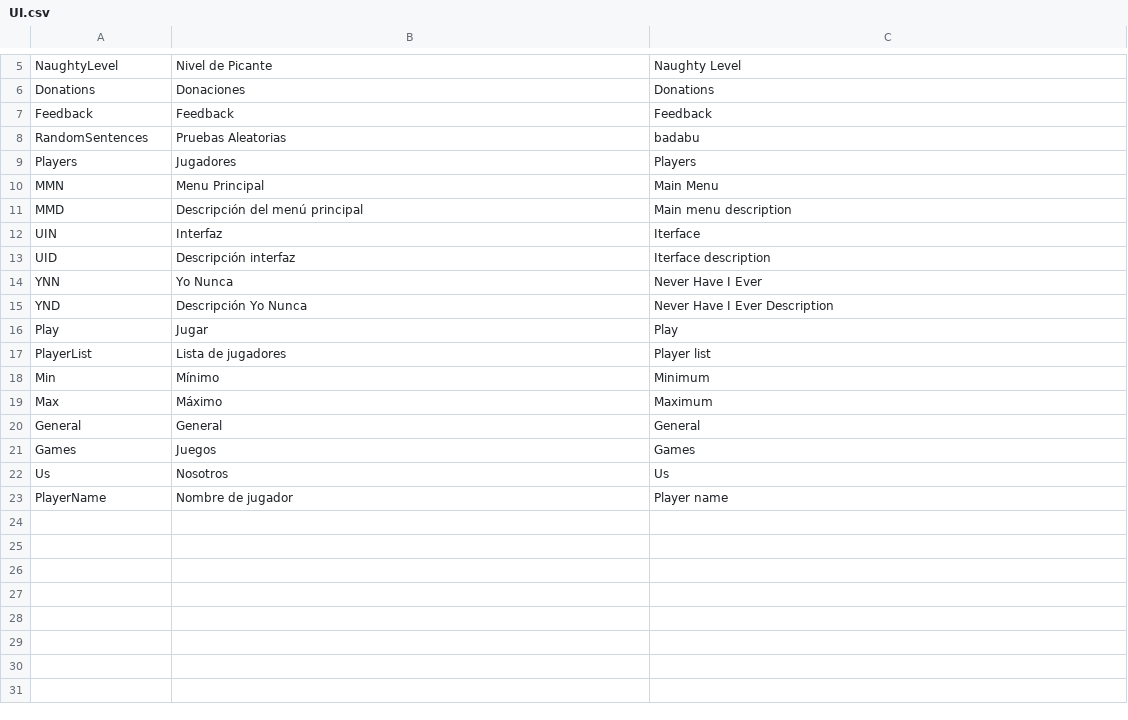
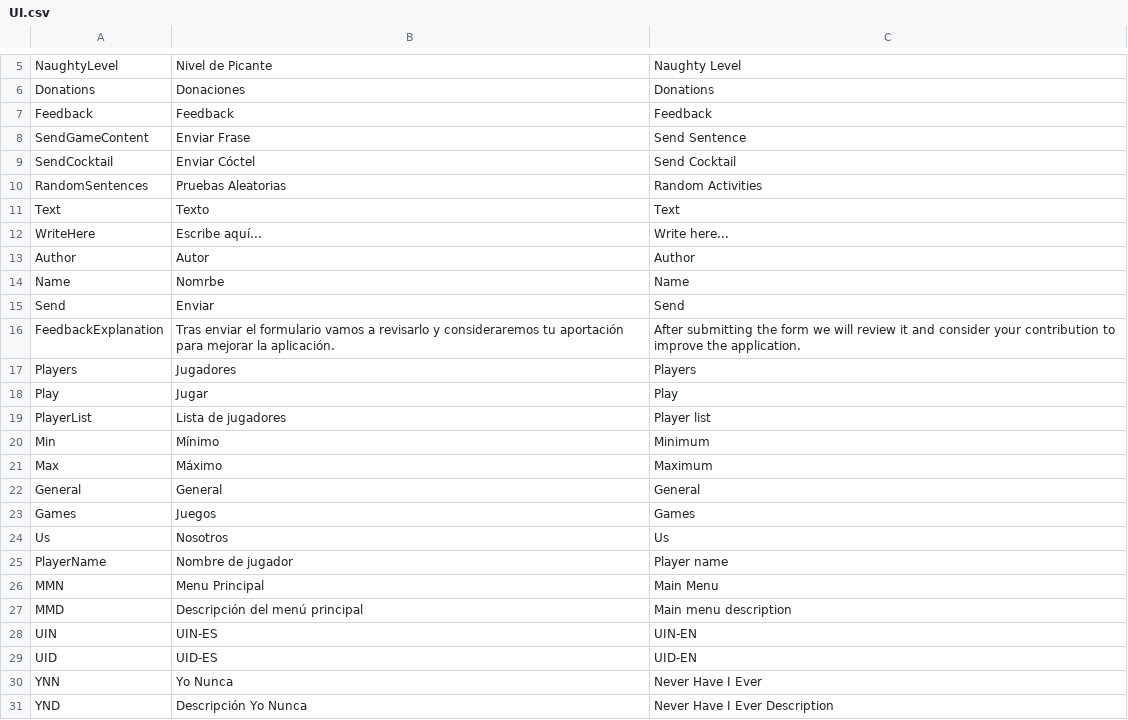
Before and after one commit to guplem/DrinkAndPlay, a CSV file: DrinkAndPlay/Assets/_General/Resources/UI.csv, drawn as a sheet; only a part is shown, gaps mark what is left out.

Commit message:
Feedback page

```diff
--- a/DrinkAndPlay/Assets/_General/Resources/UI.csv
+++ b/DrinkAndPlay/Assets/_General/Resources/UI.csv
@@ -7,10 +7,12 @@ Donations,Donaciones,Donations
 Feedback,Feedback,Feedback
-RandomSentences,Pruebas Aleatorias,badabu
+SendGameContent,Enviar Frase,Send Sentence
+SendCocktail,Enviar Cóctel,Send Cocktail
+RandomSentences,Pruebas Aleatorias,Random Activities
+Text,Texto,Text
+WriteHere,Escribe aquí...,Write here...
+Author,Autor,Author
+Name,Nomrbe,Name
+Send,Enviar,Send
+FeedbackExplanation,Tras enviar el formulario vamos a revisarlo y consideraremos tu aportación para mejorar la aplicación.,After submitting the form we will review it and consider your contribution to improve the application.
 Players,Jugadores,Players
-MMN,Menu Principal,Main Menu
-MMD,Descripción del menú principal,Main menu description
-UIN,Interfaz,Iterface
-UID,Descripción interfaz,Iterface description
-YNN,Yo Nunca,Never Have I Ever
-YND,Descripción Yo Nunca,Never Have I Ever Description
 Play,Jugar,Play
@@ -23 +25,7 @@ Us,Nosotros,Us
 PlayerName,Nombre de jugador,Player name
+MMN,Menu Principal,Main Menu
+MMD,Descripción del menú principal,Main menu description
+UIN,UIN-ES,UIN-EN
+UID,UID-ES,UID-EN
+YNN,Yo Nunca,Never Have I Ever
+YND,Descripción Yo Nunca,Never Have I Ever Description
```
Also changed, not shown: 10 other files.
